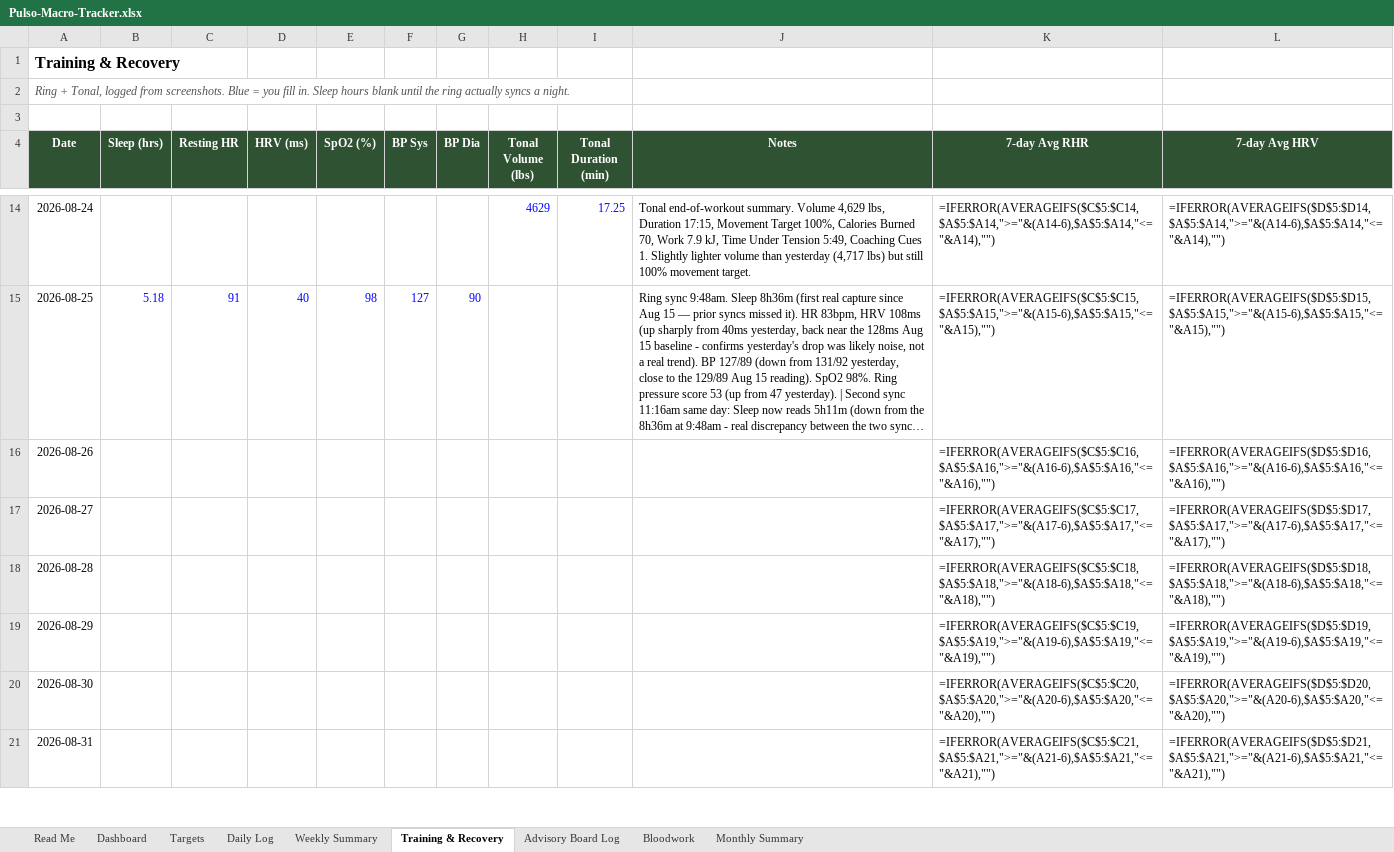
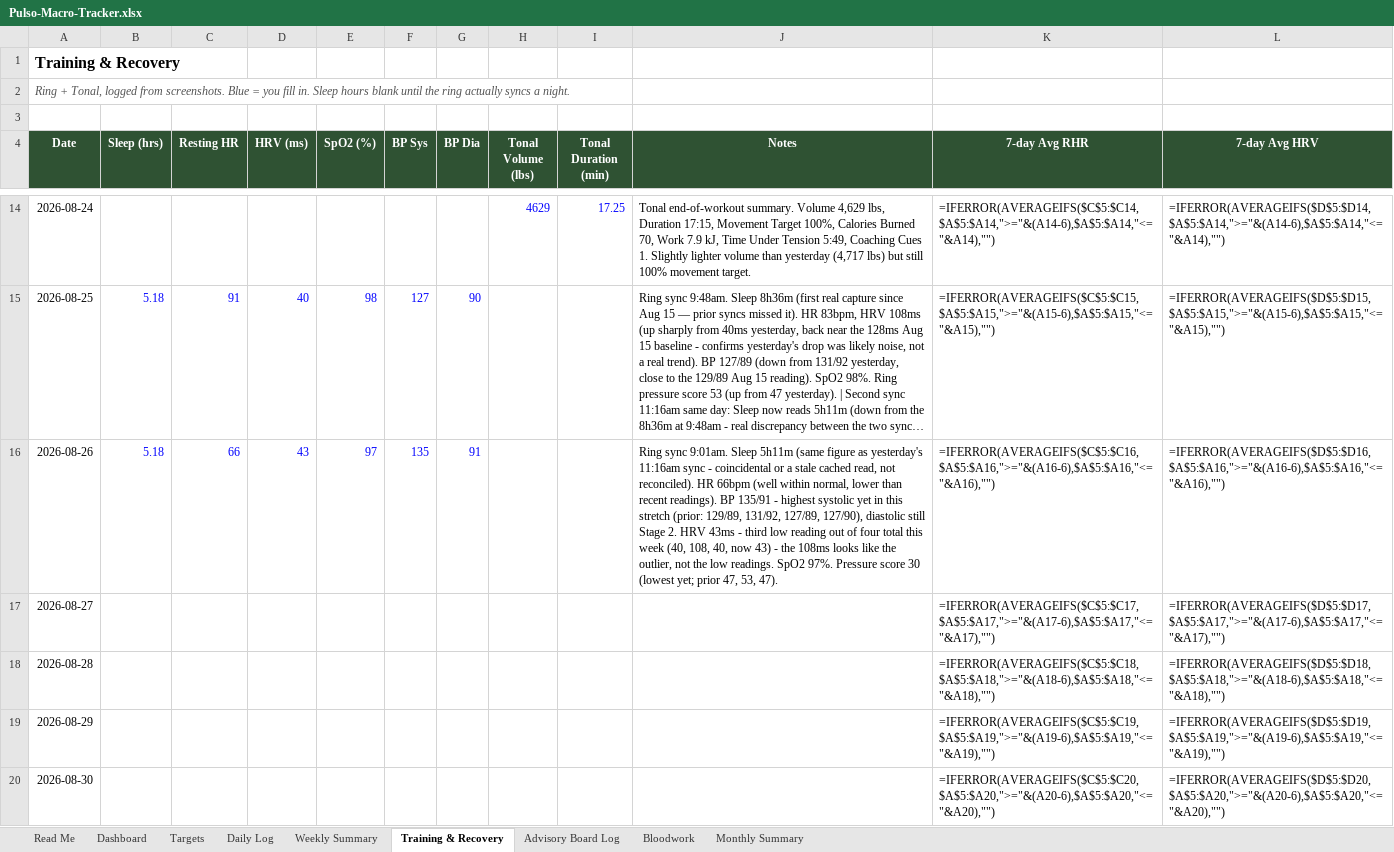
Before and after one commit to robertoyanezjr/Pulso, an Excel workbook: coach/Pulso-Macro-Tracker.xlsx, sheet Training & Recovery, drawn as a sheet; only a part is shown, gaps mark what is left out; the shorter side is filled out with more unchanged rows; long unchanged cells end in …; values as stored, in another font and other column widths than the file's, no borders; formulas without a stored value are shown as written; the diff names each change by its address in the sheet, - before the commit and + after, or states it on an @@ line.

```diff
--- a/coach/Pulso-Macro-Tracker.xlsx (sheet Training & Recovery)
+++ b/coach/Pulso-Macro-Tracker.xlsx (sheet Training & Recovery)
-B16 (Sleep (hrs)): (empty)
+B16 (Sleep (hrs)): 5.18
-C16 (Resting HR): (empty)
+C16 (Resting HR): 66
-D16 (HRV (ms)): (empty)
+D16 (HRV (ms)): 43
-E16 (SpO2 (%)): (empty)
+E16 (SpO2 (%)): 97
-F16 (BP Sys): (empty)
+F16 (BP Sys): 135
-G16 (BP Dia): (empty)
+G16 (BP Dia): 91
-J16 (Notes): (empty)
+J16 (Notes): Ring sync 9:01am. Sleep 5h11m (same figure as yesterday's 11:16am sync - coincidental or a stale cached read, not reconciled). HR 66bpm (well within normal, lower than recent readings). BP 135/91 - highest systolic yet in this stretch (prior: 129/89, 131/92, 127/89, 127/90), diastolic still Stage 2. HRV 43ms - third low reading out of four total this week (40, 108, 40, now 43) - the 108ms looks like the outlier, not the low readings. SpO2 97%. Pressure score 30 (lowest yet; prior 47, 53, 47).
```
Also changed, not shown: sheet Advisory Board Log.
